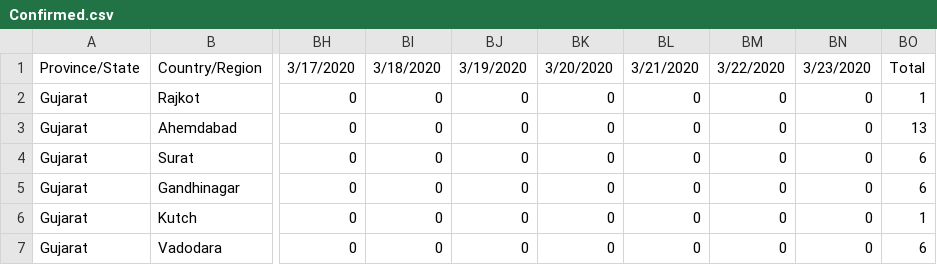
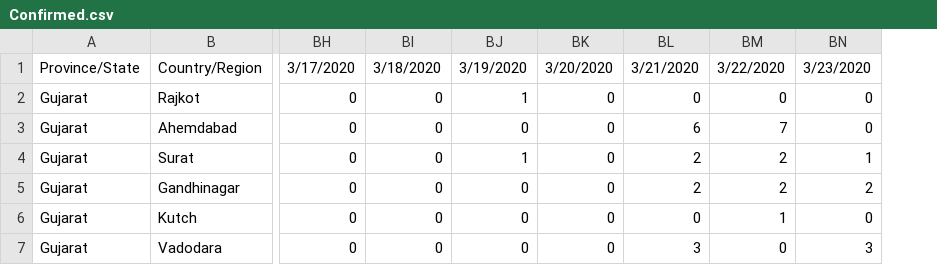
Before and after one commit to mananpatel3/COVID19, a CSV file: Confirmed.csv, drawn as a sheet; only a part is shown, gaps mark what is left out; the diff names each change by its address in the sheet, - before the commit and + after, or states it on an @@ line.

Commit message:
Update Confirmed.csv

```diff
--- a/Confirmed.csv
+++ b/Confirmed.csv
-column BO, rows 1-7: Total | 1 | 13 | 6 | 6 | 1 | 6
-BJ2: 0
+BJ2: 1
-BL3: 0
+BL3: 6
-BM3: 0
+BM3: 7
-BJ4: 0
+BJ4: 1
-BL4:BL5: 0
+BL4:BL5: 2
-BM4:BM5: 0
+BM4:BM5: 2
-BN4: 0
+BN4: 1
-BN5: 0
+BN5: 2
-BM6: 0
+BM6: 1
-BL7: 0
+BL7: 3
-BN7: 0
+BN7: 3
```
